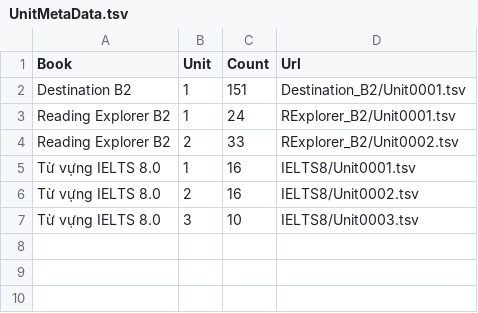
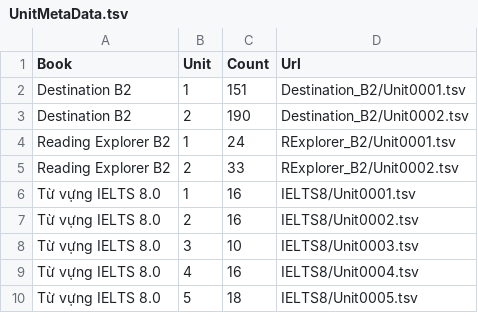
Before and after one commit to Nha-cua-Cao/ENG-learning-tools, a TSV file: BlazeCard/UnitMetaData.tsv, drawn as a sheet.

Commit message:
BlazeCard: Add IELTS 8 U4 and U5, destination U4

```diff
--- a/BlazeCard/UnitMetaData.tsv
+++ b/BlazeCard/UnitMetaData.tsv
@@ -2,2 +2,3 @@ Book	Unit	Count	Url
 Destination B2	1	151	Destination_B2/Unit0001.tsv
+Destination B2	2	190	Destination_B2/Unit0002.tsv
 Reading Explorer B2	1	24	RExplorer_B2/Unit0001.tsv
@@ -7 +8,3 @@ Từ vựng IELTS 8.0	2	16	IELTS8/Unit0002.tsv
 Từ vựng IELTS 8.0	3	10	IELTS8/Unit0003.tsv
+Từ vựng IELTS 8.0	4	16	IELTS8/Unit0004.tsv
+Từ vựng IELTS 8.0	5	18	IELTS8/Unit0005.tsv
```
Also changed, not shown: 3 other files.
